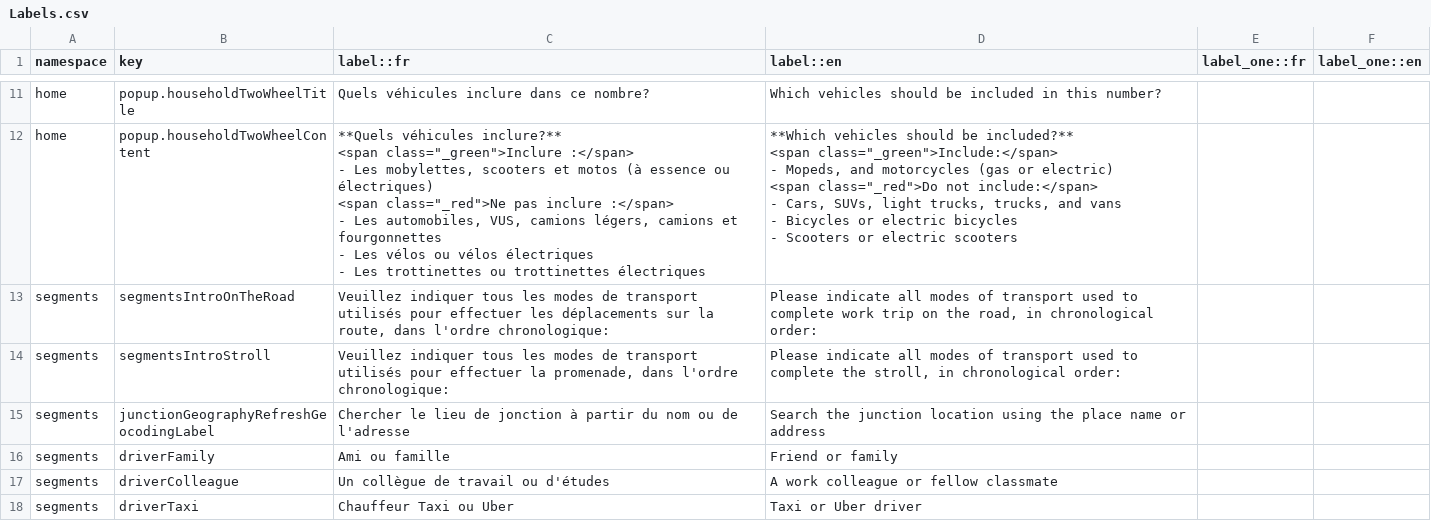
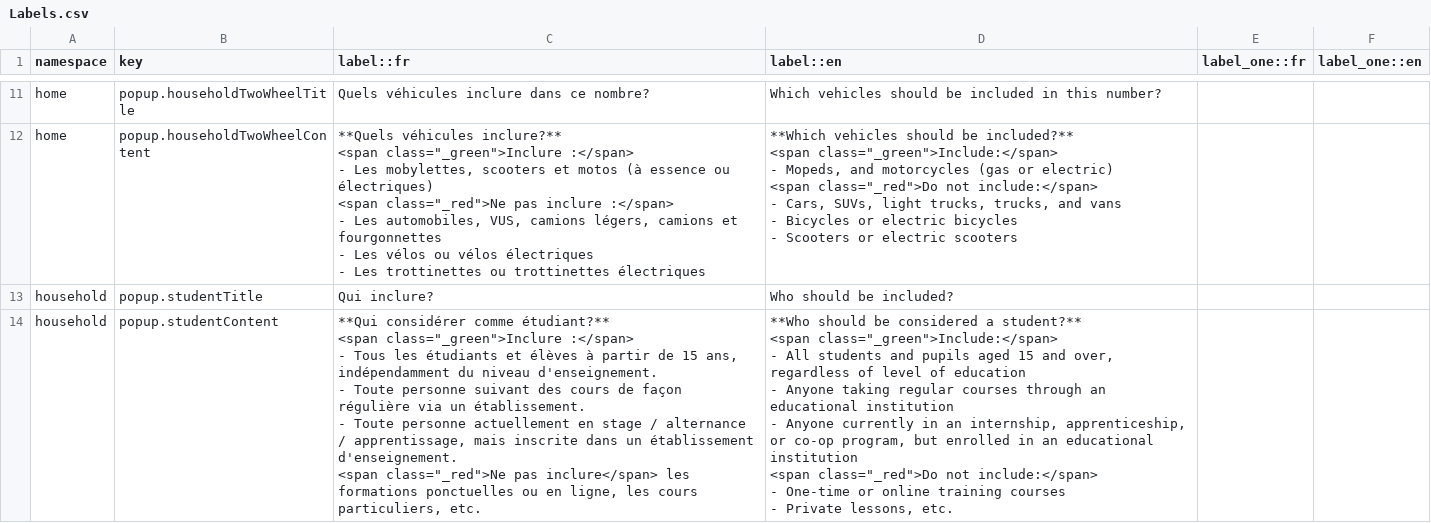
Before and after one commit to chairemobilite/od_mtl, a CSV file: survey/references/OD_mtl_2026_csv/Labels.csv, drawn as a sheet; only a part is shown, gaps mark what is left out; the shorter side is filled out with more unchanged rows; the diff covers the shown part only.

```diff
--- a/survey/references/OD_mtl_2026_csv/Labels.csv
+++ b/survey/references/OD_mtl_2026_csv/Labels.csv
@@ -52 +52,15 @@ home,popup.householdTwoWheelContent,"**Quels véhicules inclure?**
 - Scooters or electric scooters",,
+household,popup.studentTitle,Qui inclure?,Who should be included?,,
+household,popup.studentContent,"**Qui considérer comme étudiant?**
+<span class=""_green"">Inclure :</span>
+- Tous les étudiants et élèves à partir de 15 ans, indépendamment du niveau d'enseignement.
+- Toute personne suivant des cours de façon régulière via un établissement.
+- Toute personne actuellement en stage / alternance / apprentissage, mais inscrite dans un établissement d'enseignement.
+<span class=""_red"">Ne pas inclure</span> les formations ponctuelles ou en ligne, les cours particuliers, etc.","**Who should be considered a student?**
+<span class=""_green"">Include:</span>
+- All students and pupils aged 15 and over, regardless of level of education
+- Anyone taking regular courses through an educational institution
+- Anyone currently in an internship, apprenticeship, or co-op program, but enrolled in an educational institution
+<span class=""_red"">Do not include:</span>
+- One-time or online training courses
+- Private lessons, etc.",,
```
Also changed, not shown: 6 added rows elsewhere in this file, survey/references/OD_mtl_2026_csv/Choices.csv, survey/references/OD_mtl_2026_csv/Conditionals.csv, 30 other files.
